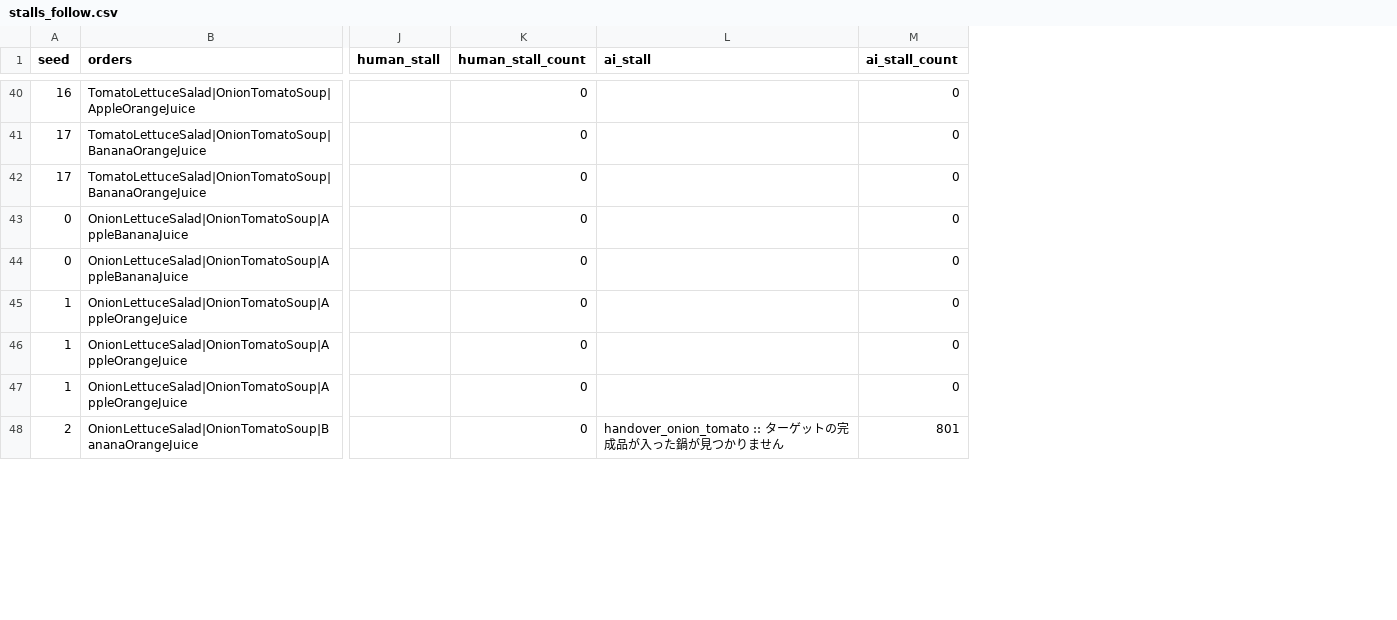
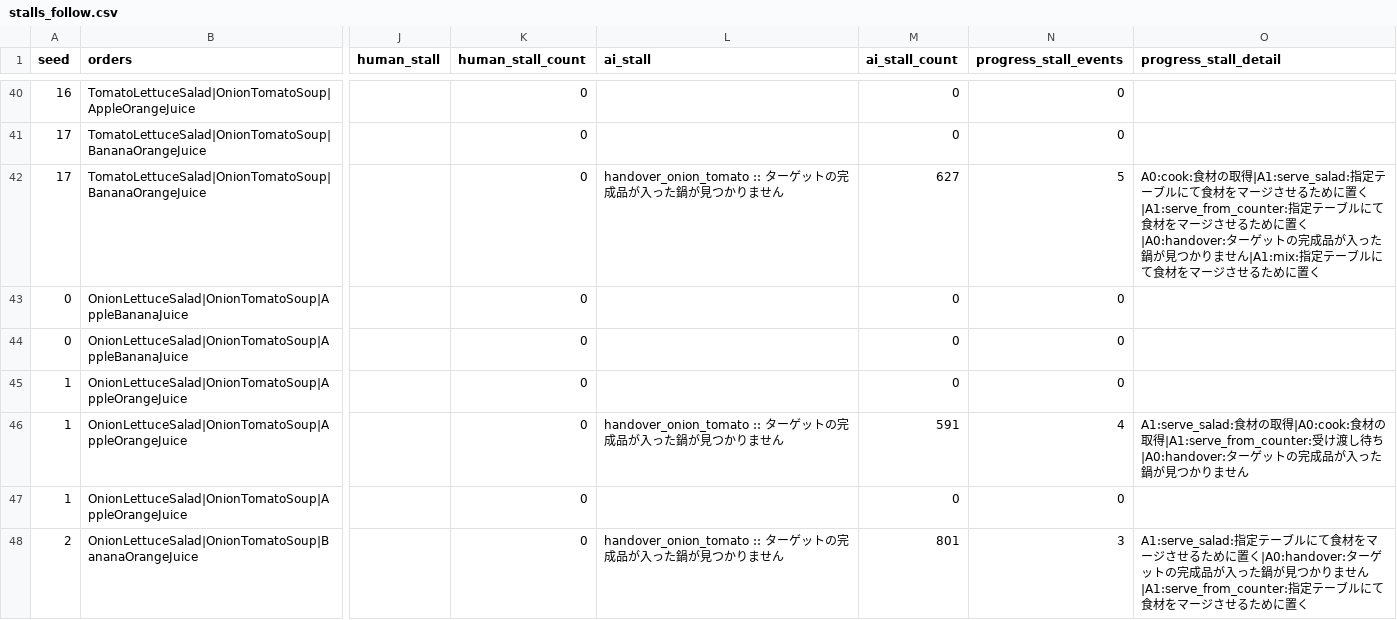
Before and after one commit to Masayuki0623/overcooked_csp, a CSV file: stalls_follow.csv, drawn as a sheet; only a part is shown, gaps mark what is left out; the diff covers the shown part only; the diff names each change by its address in the sheet, - before the commit and + after, or states it on an @@ line.

```diff
--- a/stalls_follow.csv
+++ b/stalls_follow.csv
+column N (progress_stall_events), rows 40-48: 0 | 0 | 5 | 0 | 0 | 0 | 4 | 0 | 3
+column O (progress_stall_detail), rows 42-48: A0:cook:食材の取得|A1:serve_salad:指定テーブルにて食材をマージさせるために置く|A1:serve_from_counter:指定テーブルにて食材をマージさせるために置く|A0:handover:ターゲットの完成品が入った鍋が見つかりません|A1:mix:指定テーブルにて食材をマージさせるために置く |  |  |  | A1:serve_salad:食材の取得|A0:cook:食材の取得|A1:serve_from_counter:受け渡し待ち|A0:handover:ターゲットの完成品が入った鍋が見つかりません |  | A1:serve_salad:指定テーブルにて食材をマージさせるために置く|A0:handover:ターゲットの完成品が入った鍋が見つかりません|A1:serve_from_counter:指定テーブルにて食材をマージさせるために置く
-L42 (ai_stall): (empty)
+L42 (ai_stall): handover_onion_tomato :: ターゲットの完成品が入った鍋が見つかりません
-M42 (ai_stall_count): 0
+M42 (ai_stall_count): 627
-L46 (ai_stall): (empty)
+L46 (ai_stall): handover_onion_tomato :: ターゲットの完成品が入った鍋が見つかりません
-M46 (ai_stall_count): 0
+M46 (ai_stall_count): 591
```
Also changed, not shown: 36 edited cells elsewhere in this file, stalls_greedy.csv, 2 other files.
